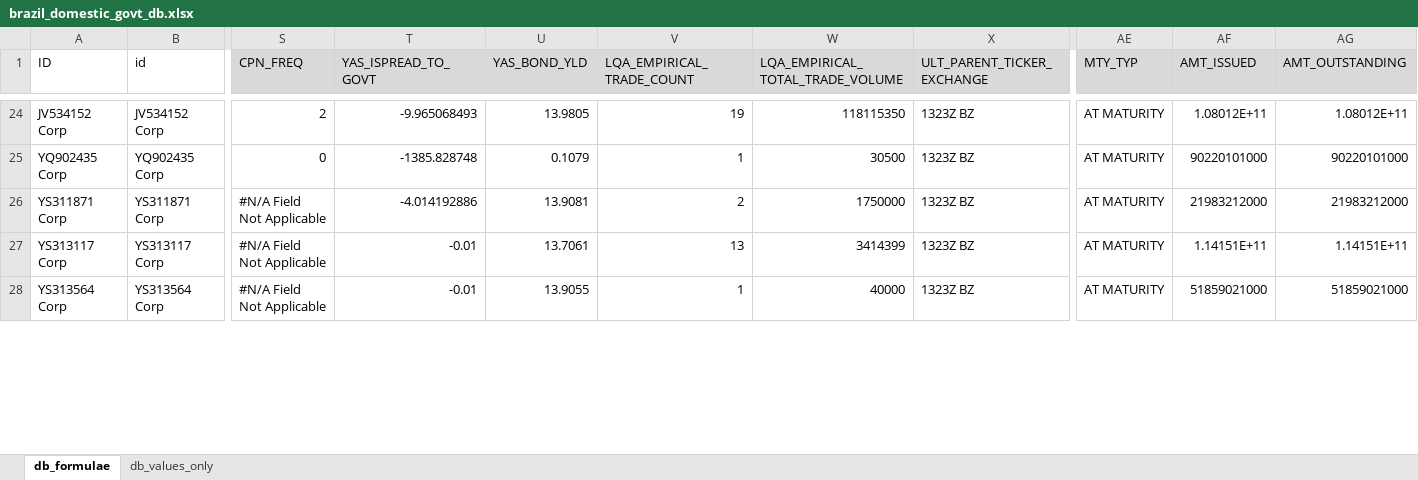
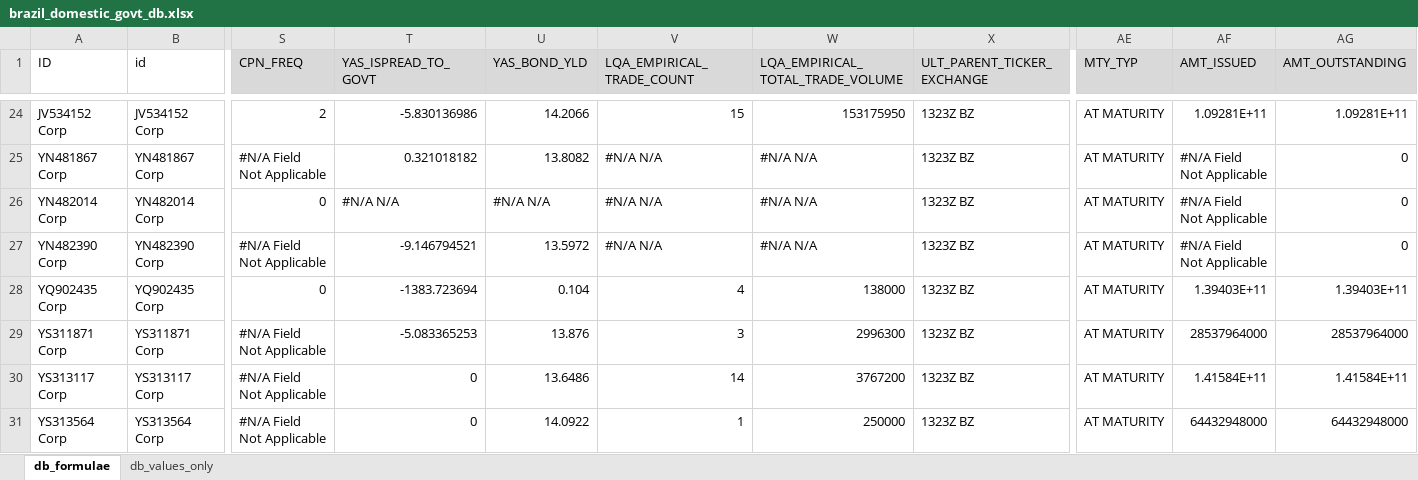
Before and after one commit to thiagossiqueira/econ_research_archive, an Excel workbook: datos_y_modelos/Domestic/brazil_domestic_govt_db.xlsx, sheet db_formulae, drawn as a sheet; only a part is shown, gaps mark what is left out; values as stored, in another font and other column widths than the file's, no borders; addresses are those after the commit; rows hold the shown columns only; the diff covers the shown part only; the diff names each change by its address in the sheet, - before the commit and + after, or states it on an @@ line.

Commit message:
draft brazilian sovereign curve (ltn and ntnf)

```diff
--- a/datos_y_modelos/Domestic/brazil_domestic_govt_db.xlsx (sheet db_formulae)
+++ b/datos_y_modelos/Domestic/brazil_domestic_govt_db.xlsx (sheet db_formulae)
-T24 (YAS_ISPREAD_TO_GOVT): -9.965068493
+T24 (YAS_ISPREAD_TO_GOVT): -5.830136986
-U24 (YAS_BOND_YLD): 13.9805
+U24 (YAS_BOND_YLD): 14.2066
-V24 (LQA_EMPIRICAL_TRADE_COUNT): 19
+V24 (LQA_EMPIRICAL_TRADE_COUNT): 15
-W24 (LQA_EMPIRICAL_TOTAL_TRADE_VOLUME): 118115350
+W24 (LQA_EMPIRICAL_TOTAL_TRADE_VOLUME): 153175950
-AF24 (AMT_ISSUED): 1.08012E+11
+AF24 (AMT_ISSUED): 1.09281E+11
-AG24 (AMT_OUTSTANDING): 1.08012E+11
+AG24 (AMT_OUTSTANDING): 1.09281E+11
+row 25: YN481867 Corp | YN481867 Corp | #N/A Field Not Applicable | 0.321018182 | 13.8082 | #N/A N/A | #N/A N/A | 1323Z BZ | AT MATURITY | #N/A Field Not Applicable | 0
+row 26: YN482014 Corp | YN482014 Corp | 0 | #N/A N/A | #N/A N/A | #N/A N/A | #N/A N/A | 1323Z BZ | AT MATURITY | #N/A Field Not Applicable | 0
+row 27: YN482390 Corp | YN482390 Corp | #N/A Field Not Applicable | -9.146794521 | 13.5972 | #N/A N/A | #N/A N/A | 1323Z BZ | AT MATURITY | #N/A Field Not Applicable | 0
-T28 (YAS_ISPREAD_TO_GOVT): -1385.828748
+T28 (YAS_ISPREAD_TO_GOVT): -1383.723694
-U28 (YAS_BOND_YLD): 0.1079
+U28 (YAS_BOND_YLD): 0.104
-V28 (LQA_EMPIRICAL_TRADE_COUNT): 1
+V28 (LQA_EMPIRICAL_TRADE_COUNT): 4
-W28 (LQA_EMPIRICAL_TOTAL_TRADE_VOLUME): 30500
+W28 (LQA_EMPIRICAL_TOTAL_TRADE_VOLUME): 138000
-AF28 (AMT_ISSUED): 90220101000
+AF28 (AMT_ISSUED): 1.39403E+11
-AG28 (AMT_OUTSTANDING): 90220101000
+AG28 (AMT_OUTSTANDING): 1.39403E+11
-T29 (YAS_ISPREAD_TO_GOVT): -4.014192886
+T29 (YAS_ISPREAD_TO_GOVT): -5.083365253
-U29 (YAS_BOND_YLD): 13.9081
+U29 (YAS_BOND_YLD): 13.876
-V29 (LQA_EMPIRICAL_TRADE_COUNT): 2
+V29 (LQA_EMPIRICAL_TRADE_COUNT): 3
-W29 (LQA_EMPIRICAL_TOTAL_TRADE_VOLUME): 1750000
+W29 (LQA_EMPIRICAL_TOTAL_TRADE_VOLUME): 2996300
-AF29 (AMT_ISSUED): 21983212000
+AF29 (AMT_ISSUED): 28537964000
-AG29 (AMT_OUTSTANDING): 21983212000
+AG29 (AMT_OUTSTANDING): 28537964000
-T30:T31 (YAS_ISPREAD_TO_GOVT): -0.01
+T30:T31 (YAS_ISPREAD_TO_GOVT): 0
-U30 (YAS_BOND_YLD): 13.7061
+U30 (YAS_BOND_YLD): 13.6486
-V30 (LQA_EMPIRICAL_TRADE_COUNT): 13
+V30 (LQA_EMPIRICAL_TRADE_COUNT): 14
-W30 (LQA_EMPIRICAL_TOTAL_TRADE_VOLUME): 3414399
+W30 (LQA_EMPIRICAL_TOTAL_TRADE_VOLUME): 3767200
-AF30 (AMT_ISSUED): 1.14151E+11
+AF30 (AMT_ISSUED): 1.41584E+11
-AG30 (AMT_OUTSTANDING): 1.14151E+11
+AG30 (AMT_OUTSTANDING): 1.41584E+11
-U31 (YAS_BOND_YLD): 13.9055
+U31 (YAS_BOND_YLD): 14.0922
-W31 (LQA_EMPIRICAL_TOTAL_TRADE_VOLUME): 40000
+W31 (LQA_EMPIRICAL_TOTAL_TRADE_VOLUME): 250000
-AF31 (AMT_ISSUED): 51859021000
+AF31 (AMT_ISSUED): 64432948000
-AG31 (AMT_OUTSTANDING): 51859021000
+AG31 (AMT_OUTSTANDING): 64432948000
```
Also changed, not shown: 322 edited cells elsewhere in this sheet, formulas that keep their value, 40 other files.
